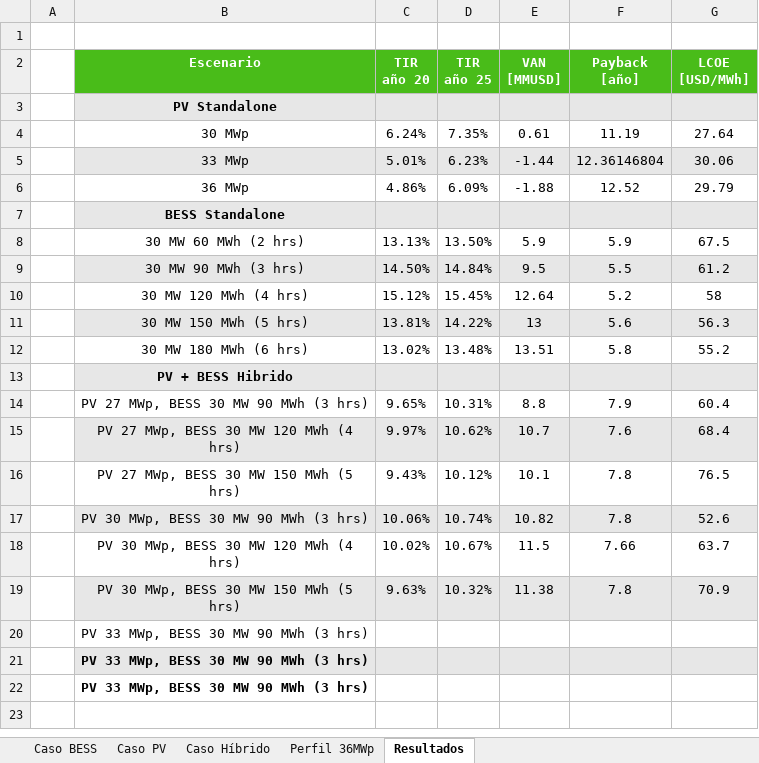
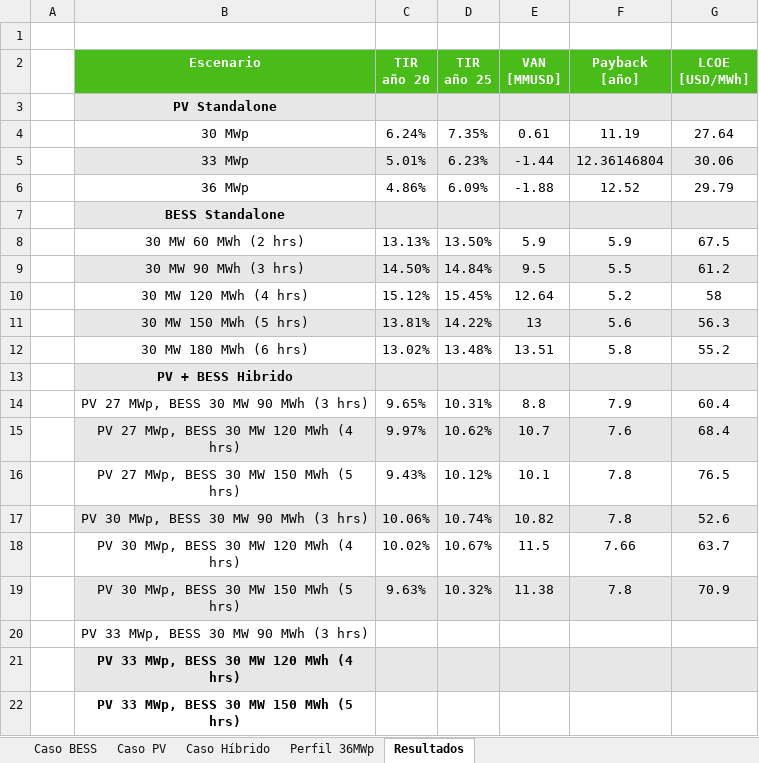
Before and after one commit to Matrolfeis123/ejecucion-modelos, an Excel workbook: Proyectos Evaluados/Tatara/Antecedentes PF - Tatara_V2.xlsx, sheet Resultados, drawn as a sheet; values as stored, in another font and other column widths than the file's, no borders; the diff names each change by its address in the sheet, - before the commit and + after, or states it on an @@ line.

```diff
--- a/Proyectos Evaluados/Tatara/Antecedentes PF - Tatara_V2.xlsx (sheet Resultados)
+++ b/Proyectos Evaluados/Tatara/Antecedentes PF - Tatara_V2.xlsx (sheet Resultados)
-B21 (Escenario): PV 33 MWp, BESS 30 MW 90 MWh (3 hrs)
+B21 (Escenario): PV 33 MWp, BESS 30 MW 120 MWh (4 hrs)
-B22 (Escenario): PV 33 MWp, BESS 30 MW 90 MWh (3 hrs)
+B22 (Escenario): PV 33 MWp, BESS 30 MW 150 MWh (5 hrs)
```
Also changed, not shown: 18 other files.
